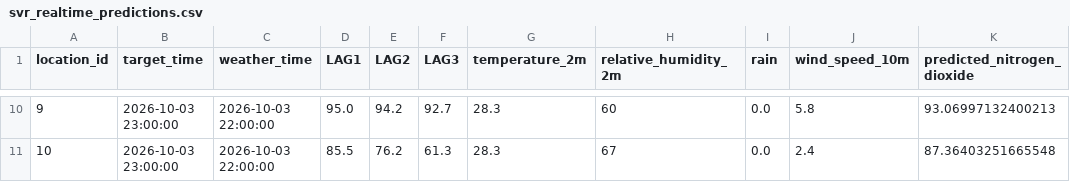
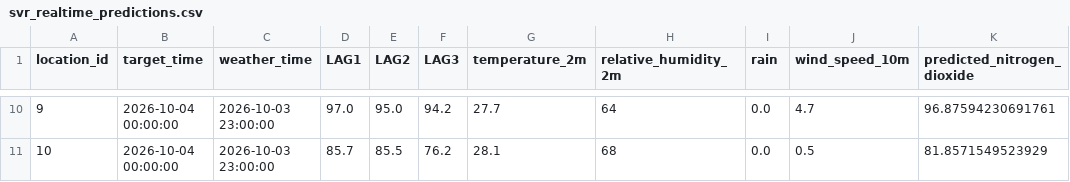
Before and after one commit to wei5002/Noxora, a CSV file: ml/results/predictions/svr_realtime_predictions.csv, drawn as a sheet; only a part is shown, gaps mark what is left out; the diff covers the shown part only.

```diff
--- a/ml/results/predictions/svr_realtime_predictions.csv
+++ b/ml/results/predictions/svr_realtime_predictions.csv
@@ -10,2 +10,2 @@ location_id,target_time,weather_time,LAG1,LAG2,LAG3,temperature_2m,relative_humi
-9,2026-10-03 23:00:00,2026-10-03 22:00:00,95.0,94.2,92.7,28.3,60,0.0,5.8,93.06997132400213
-10,2026-10-03 23:00:00,2026-10-03 22:00:00,85.5,76.2,61.3,28.3,67,0.0,2.4,87.36403251665548
+9,2026-10-04 00:00:00,2026-10-03 23:00:00,97.0,95.0,94.2,27.7,64,0.0,4.7,96.87594230691761
+10,2026-10-04 00:00:00,2026-10-03 23:00:00,85.7,85.5,76.2,28.1,68,0.0,0.5,81.8571549523929
```
Also changed, not shown: 68 edited cells elsewhere in this file, ml/results/predictions/xgboost_realtime_predictions.csv, 4 other files.
